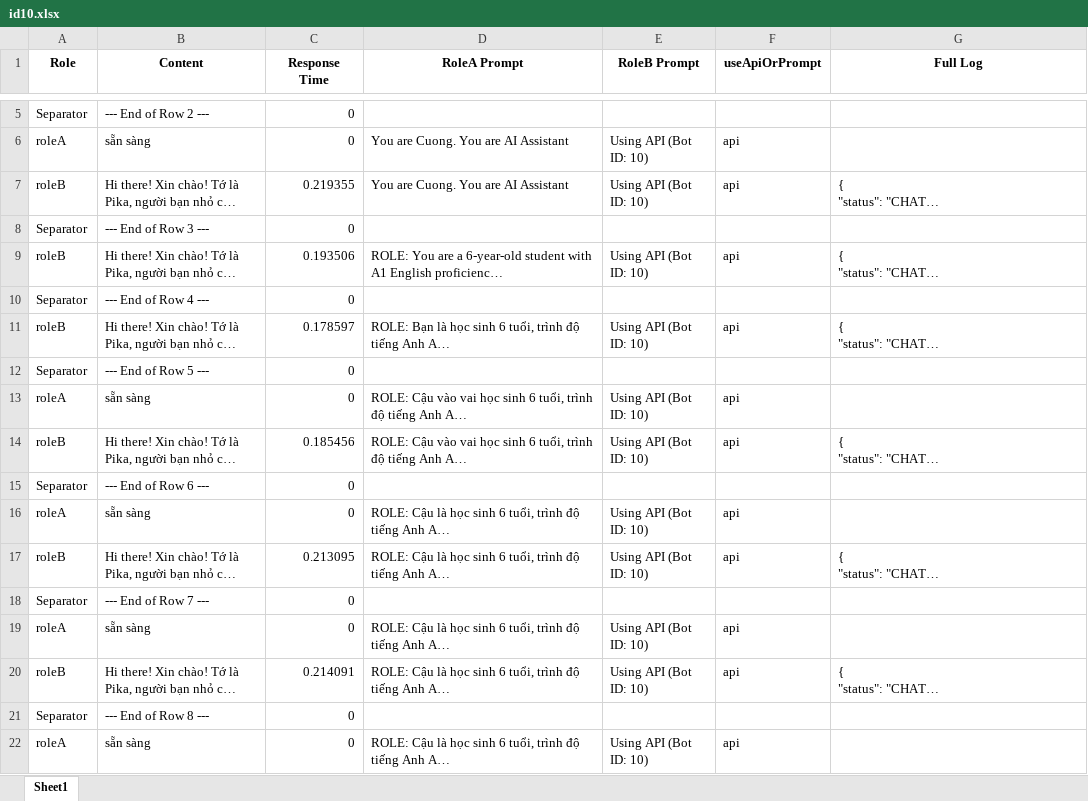
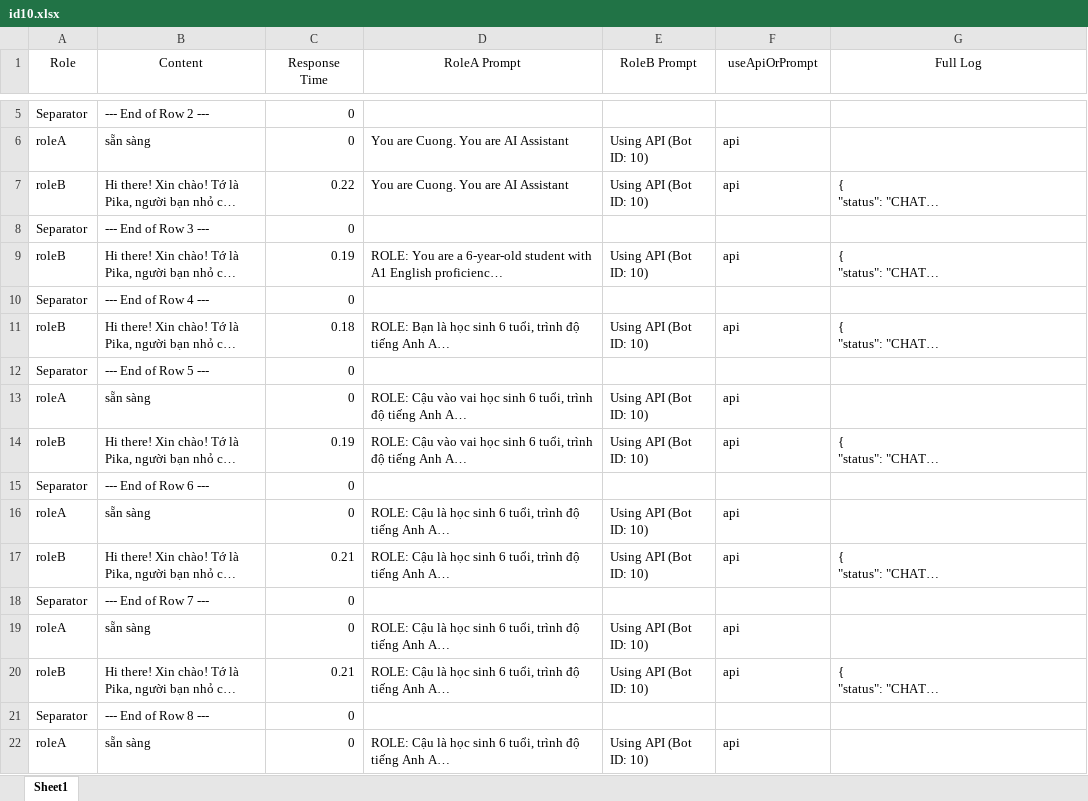
Before and after one commit to DoanNgocCuong/BasicTasks_Prompting, an Excel workbook: 6_TuningWith2Prompting/src/id10.xlsx, sheet Sheet1, drawn as a sheet; only a part is shown, gaps mark what is left out; long unchanged cells end in …; values as stored, in another font and other column widths than the file's, no borders; the diff covers the shown part only; the diff names each change by its address in the sheet, - before the commit and + after, or states it on an @@ line.

```diff
--- a/6_TuningWith2Prompting/src/id10.xlsx (sheet Sheet1)
+++ b/6_TuningWith2Prompting/src/id10.xlsx (sheet Sheet1)
-A1:G1 bold: on
+A1:G1 bold: off
-C7 (Response Time): 0.219355
+C7 (Response Time): 0.22
-C9 (Response Time): 0.193506
+C9 (Response Time): 0.19
-C11 (Response Time): 0.178597
+C11 (Response Time): 0.18
-C14 (Response Time): 0.185456
+C14 (Response Time): 0.19
-C17 (Response Time): 0.213095
+C17 (Response Time): 0.21
-C20 (Response Time): 0.214091
+C20 (Response Time): 0.21
```
Also changed, not shown: 206 edited cells elsewhere in this sheet, 5_TuningPrompting/input_data.xlsx, 5_TuningPrompting/output_data_v2.xlsx, 36 other files.
